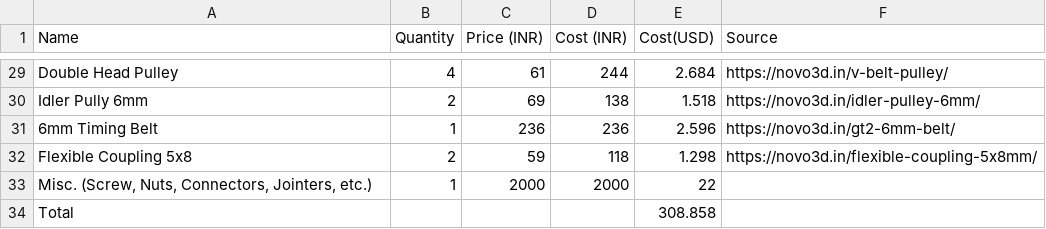
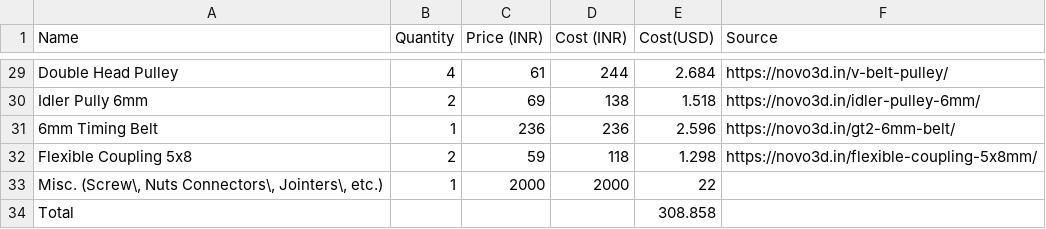
Before and after one commit to ItzShubhamDev/3dprinter, a CSV file: bom.csv, drawn as a sheet; only a part is shown, gaps mark what is left out.

Commit message:
Update bom.csv

```diff
--- a/bom.csv
+++ b/bom.csv
@@ -32,3 +32,3 @@ Idler Pully 6mm,2,69,138,1.518,https://novo3d.in/idler-pulley-6mm/
 Flexible Coupling 5x8,2,59,118,1.298,https://novo3d.in/flexible-coupling-5x8mm/
-"Misc. (Screw, Nuts, Connectors, Jointers,  etc.)",1,2000,2000,22,
+"Misc. (Screw\, Nuts Connectors\, Jointers\, etc.)",1,2000,2000,22,
 Total,,,,308.858
```
